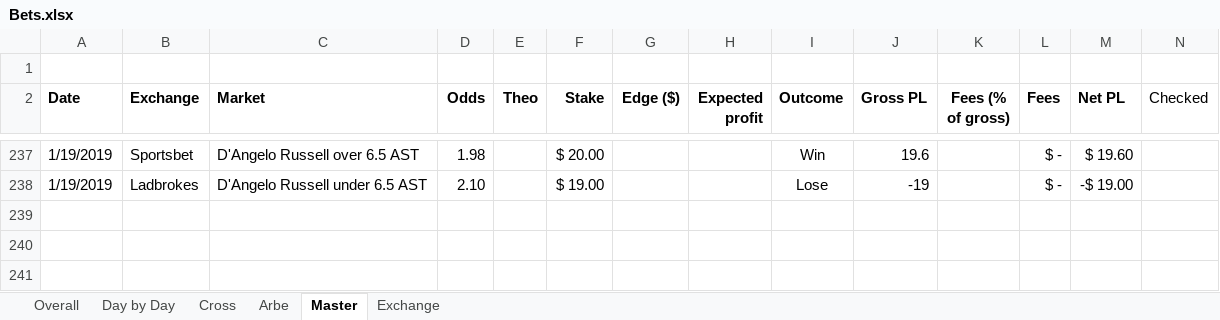
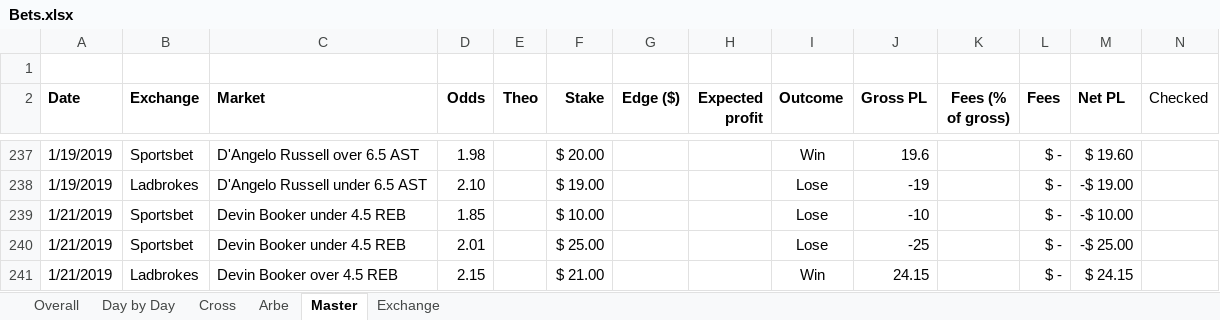
Before and after one commit to johnny-wong/nba_stats, an Excel workbook: Bets.xlsx, sheet Master, drawn as a sheet; only a part is shown, gaps mark what is left out; values as stored, in another font and other column widths than the file's, no borders; conditional formats not drawn; rows hold the shown columns only; the diff names each change by its address in the sheet, - before the commit and + after, or states it on an @@ line.

```diff
--- a/Bets.xlsx (sheet Master)
+++ b/Bets.xlsx (sheet Master)
+row 239: 1/21/2019 | Sportsbet | Devin Booker under 4.5 REB | 1.85 |  | $ 10.00 |  |  | Lose | -10 |  | $ - | -$ 10.00
+row 240: 1/21/2019 | Sportsbet | Devin Booker under 4.5 REB | 2.01 |  | $ 25.00 |  |  | Lose | -25 |  | $ - | -$ 25.00
+row 241: 1/21/2019 | Ladbrokes | Devin Booker over 4.5 REB | 2.15 |  | $ 21.00 |  |  | Win | 24.15 |  | $ - | $ 24.15
```
Also changed, not shown: sheet Arbe, sheet Overall, sheet Exchange, sheet Day by Day, formulas that keep their value.
